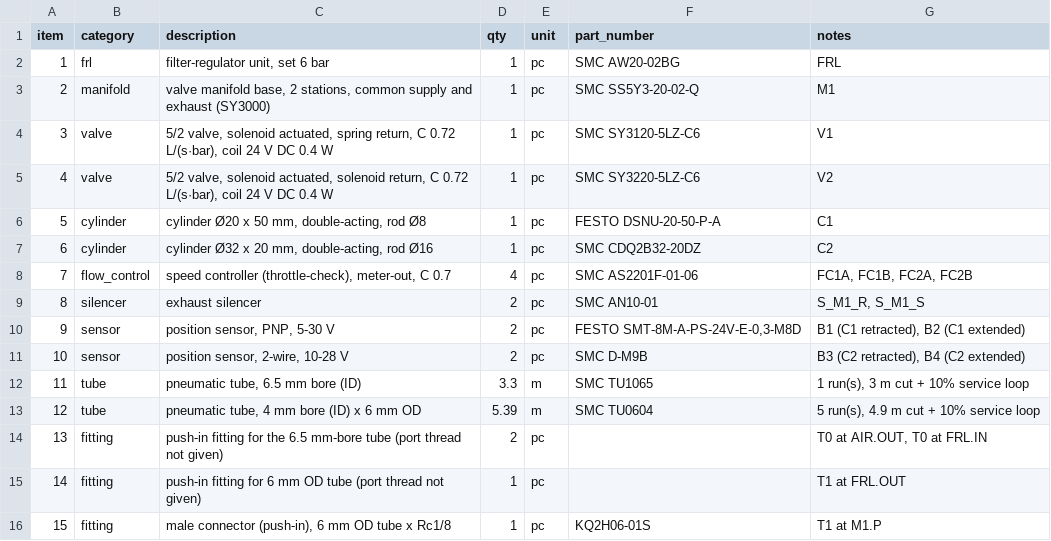
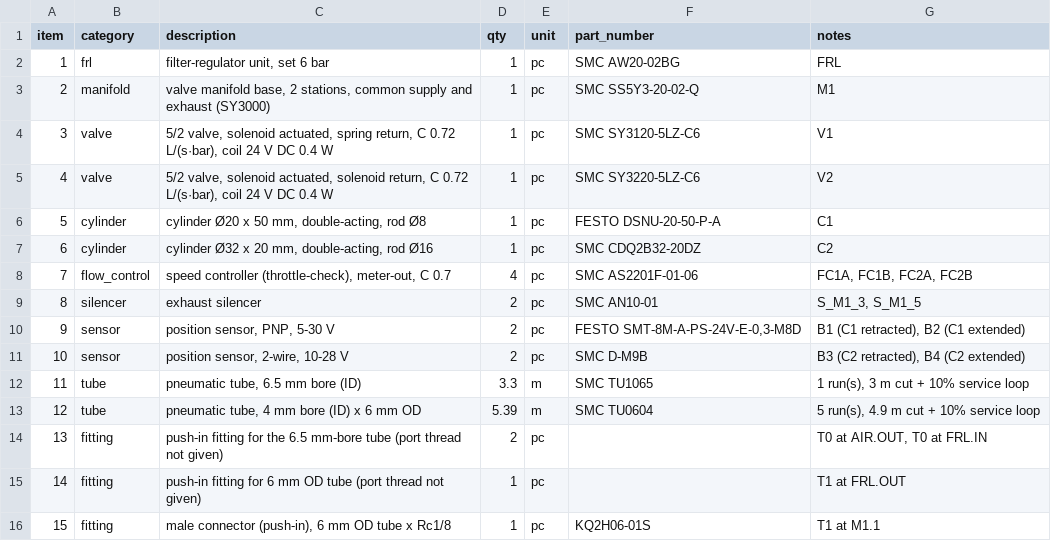
Before and after one commit to SiddhuYen/eitri, a CSV file: examples/pneumatic-clamp-fixture/deliverables/clamp_fixture.bom.csv, drawn as a sheet.

```diff
--- a/examples/pneumatic-clamp-fixture/deliverables/clamp_fixture.bom.csv
+++ b/examples/pneumatic-clamp-fixture/deliverables/clamp_fixture.bom.csv
@@ -8,3 +8,3 @@ item,category,description,qty,unit,part_number,notes
 7,flow_control,"speed controller (throttle-check), meter-out, C 0.7",4,pc,SMC AS2201F-01-06,"FC1A, FC1B, FC2A, FC2B"
-8,silencer,exhaust silencer,2,pc,SMC AN10-01,"S_M1_R, S_M1_S"
+8,silencer,exhaust silencer,2,pc,SMC AN10-01,"S_M1_3, S_M1_5"
 9,sensor,"position sensor, PNP, 5-30 V",2,pc,"FESTO SMT-8M-A-PS-24V-E-0,3-M8D","B1 (C1 retracted), B2 (C1 extended)"
@@ -15,2 +15,2 @@ item,category,description,qty,unit,part_number,notes
 14,fitting,push-in fitting for 6 mm OD tube (port thread not given),1,pc,,T1 at FRL.OUT
-15,fitting,"male connector (push-in), 6 mm OD tube x Rc1/8",1,pc,KQ2H06-01S,T1 at M1.P
+15,fitting,"male connector (push-in), 6 mm OD tube x Rc1/8",1,pc,KQ2H06-01S,T1 at M1.1
```
Also changed, not shown: examples/pneumatic-clamp-fixture/deliverables/clamp_fixture.io.csv, 24 other files.
